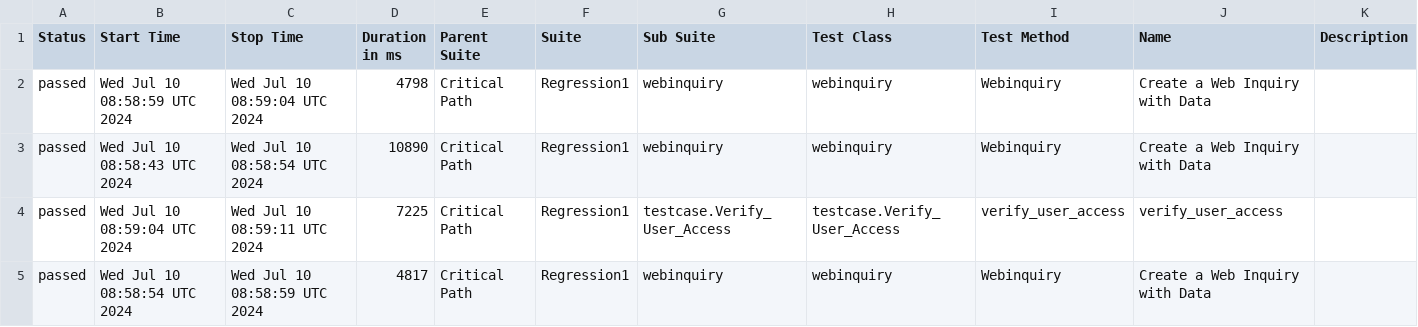
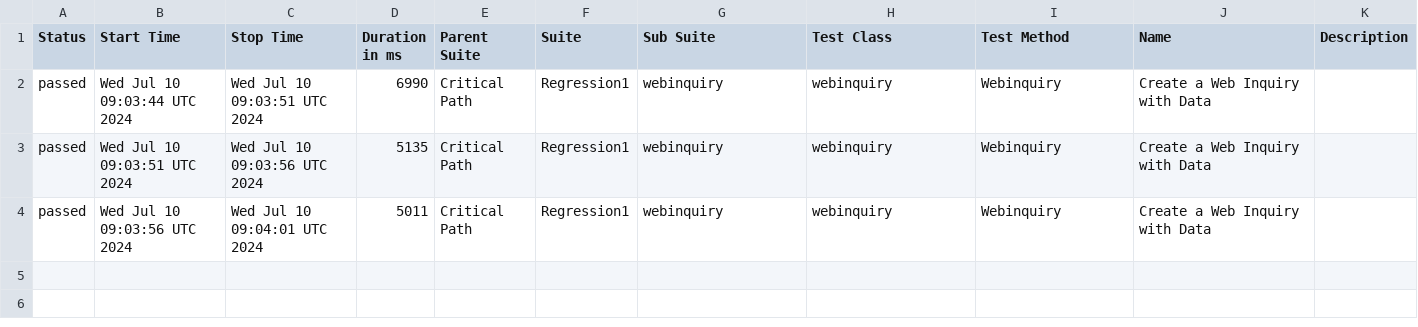
Before and after one commit to SachinTharaka/selenium, a CSV file: data/suites.csv, drawn as a sheet.

```diff
--- a/data/suites.csv
+++ b/data/suites.csv
@@ -1,5 +1,4 @@
 "Status","Start Time","Stop Time","Duration in ms","Parent Suite","Suite","Sub Suite","Test Class","Test Method","Name","Description"
-"passed","Wed Jul 10 08:58:59 UTC 2024","Wed Jul 10 08:59:04 UTC 2024","4798","Critical Path","Regression1","webinquiry","webinquiry","Webinquiry","Create a Web Inquiry with Data ",""
-"passed","Wed Jul 10 08:58:43 UTC 2024","Wed Jul 10 08:58:54 UTC 2024","10890","Critical Path","Regression1","webinquiry","webinquiry","Webinquiry","Create a Web Inquiry with Data ",""
-"passed","Wed Jul 10 08:59:04 UTC 2024","Wed Jul 10 08:59:11 UTC 2024","7225","Critical Path","Regression1","testcase.Verify_User_Access","testcase.Verify_User_Access","verify_user_access","verify_user_access",""
-"passed","Wed Jul 10 08:58:54 UTC 2024","Wed Jul 10 08:58:59 UTC 2024","4817","Critical Path","Regression1","webinquiry","webinquiry","Webinquiry","Create a Web Inquiry with Data ",""
+"passed","Wed Jul 10 09:03:44 UTC 2024","Wed Jul 10 09:03:51 UTC 2024","6990","Critical Path","Regression1","webinquiry","webinquiry","Webinquiry","Create a Web Inquiry with Data ",""
+"passed","Wed Jul 10 09:03:51 UTC 2024","Wed Jul 10 09:03:56 UTC 2024","5135","Critical Path","Regression1","webinquiry","webinquiry","Webinquiry","Create a Web Inquiry with Data ",""
+"passed","Wed Jul 10 09:03:56 UTC 2024","Wed Jul 10 09:04:01 UTC 2024","5011","Critical Path","Regression1","webinquiry","webinquiry","Webinquiry","Create a Web Inquiry with Data ",""
```
Also changed, not shown: 28 other files.
